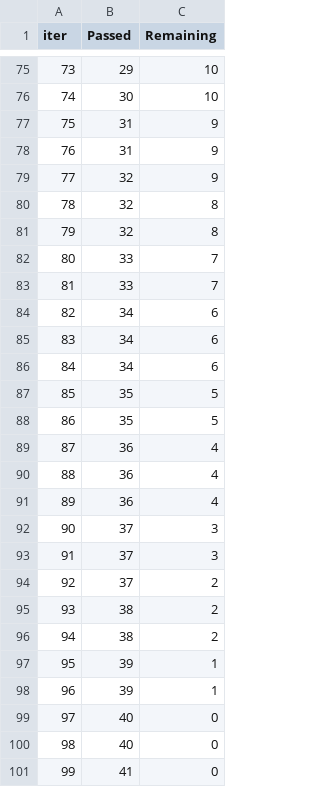
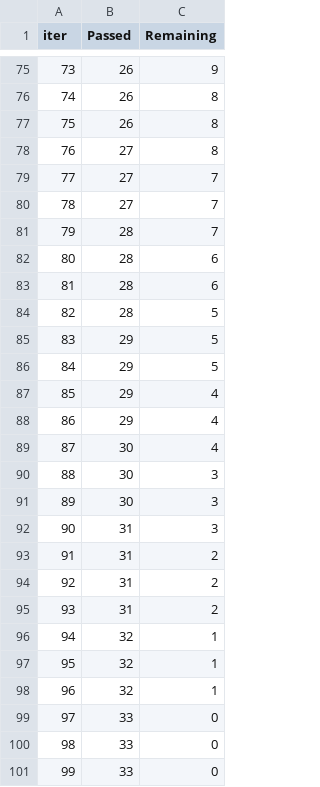
Before and after one commit to Teejkols/ml_project, a TSV file: catboost_info/time_left.tsv, drawn as a sheet; only a part is shown, gaps mark what is left out; the diff covers the shown part only.

```diff
--- a/catboost_info/time_left.tsv
+++ b/catboost_info/time_left.tsv
@@ -75,27 +75,27 @@ iter	Passed	Remaining
-73	29	10
-74	30	10
-75	31	9
-76	31	9
-77	32	9
-78	32	8
-79	32	8
-80	33	7
-81	33	7
-82	34	6
-83	34	6
-84	34	6
-85	35	5
-86	35	5
-87	36	4
-88	36	4
-89	36	4
-90	37	3
-91	37	3
-92	37	2
-93	38	2
-94	38	2
-95	39	1
-96	39	1
-97	40	0
-98	40	0
-99	41	0
+73	26	9
+74	26	8
+75	26	8
+76	27	8
+77	27	7
+78	27	7
+79	28	7
+80	28	6
+81	28	6
+82	28	5
+83	29	5
+84	29	5
+85	29	4
+86	29	4
+87	30	4
+88	30	3
+89	30	3
+90	31	3
+91	31	2
+92	31	2
+93	31	2
+94	32	1
+95	32	1
+96	32	1
+97	33	0
+98	33	0
+99	33	0
```
Also changed, not shown: 143 edited cells elsewhere in this file, artifacts/data.csv, artifacts/test.csv, 13 other files.
